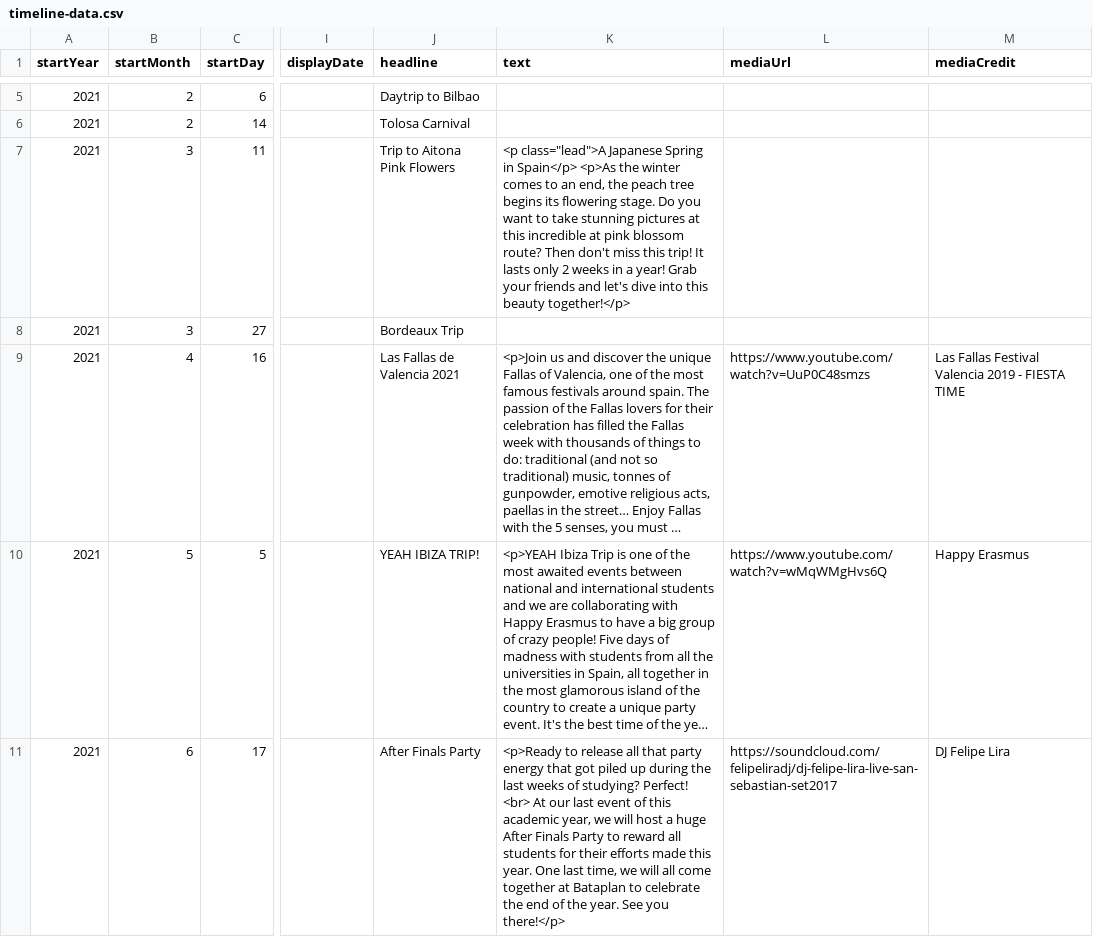
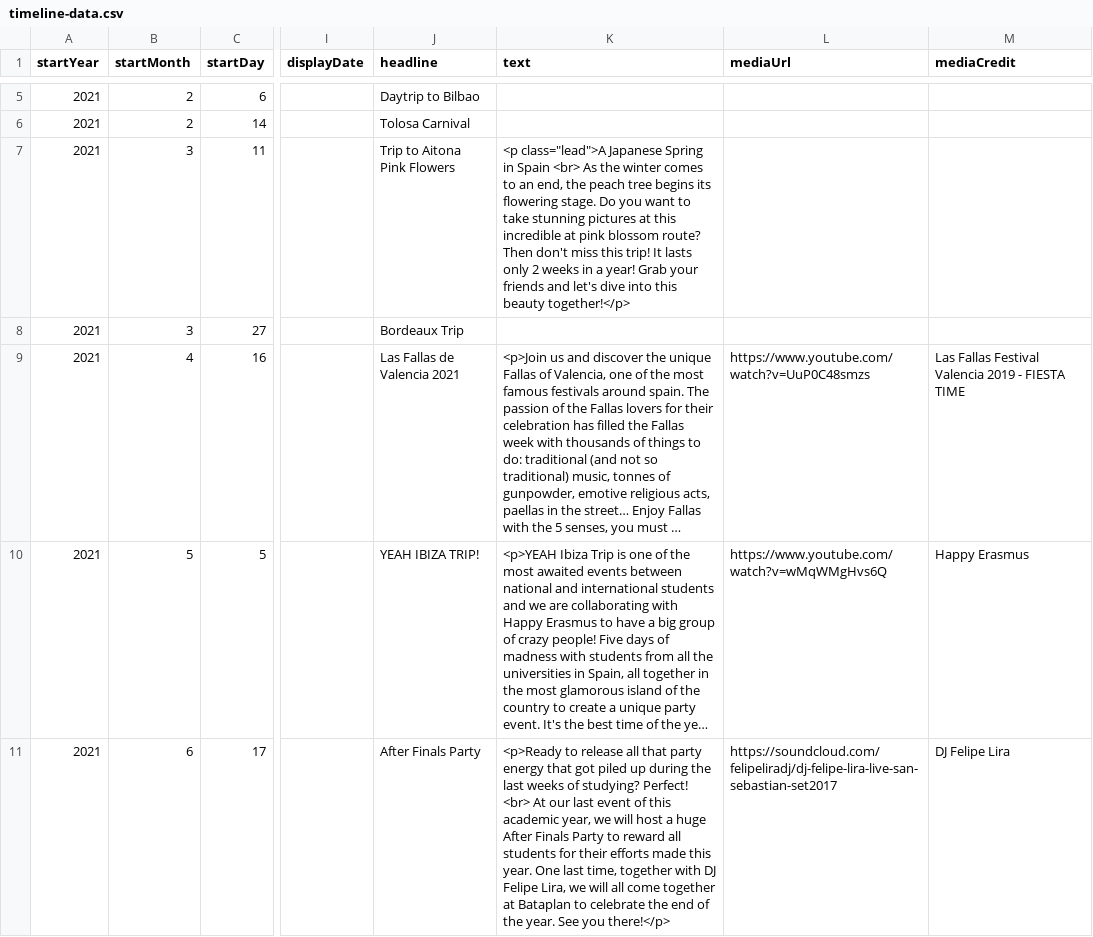
Before and after one commit to DeustoDatacom/MSGW-timeline, a CSV file: docs/group5/timeline-data.csv, drawn as a sheet; only a part is shown, gaps mark what is left out; long unchanged cells end in …; the diff names each change by its address in the sheet, - before the commit and + after, or states it on an @@ line.

Commit message:
testing

```diff
--- a/docs/group5/timeline-data.csv
+++ b/docs/group5/timeline-data.csv
-K7 (text): …Spring in Spain</p> <p>As the winter…
+K7 (text): …Spring in Spain <br> As the winter…
-K11 (text): …last time, we will…
+K11 (text): …last time, together with DJ Felipe Lira, we will…
```
